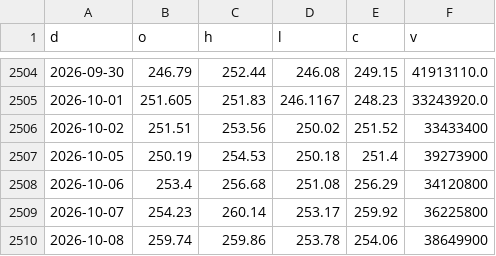
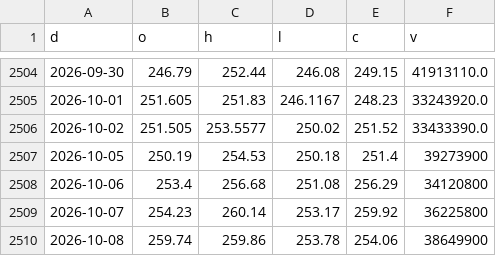
Before and after one commit to North7/morningbell, a CSV file: data/hist/AMZN.csv, drawn as a sheet; only a part is shown, gaps mark what is left out.

```diff
--- a/data/hist/AMZN.csv
+++ b/data/hist/AMZN.csv
@@ -2505,3 +2505,3 @@ d,o,h,l,c,v
 2026-10-01,251.605,251.83,246.1167,248.23,33243920.0
-2026-10-02,251.51,253.56,250.02,251.52,33433400
+2026-10-02,251.505,253.5577,250.02,251.52,33433390.0
 2026-10-05,250.19,254.53,250.18,251.4,39273900
```
Also changed, not shown: data/hist/AVGO.csv, data/hist/COMP.csv, 40 other files.
